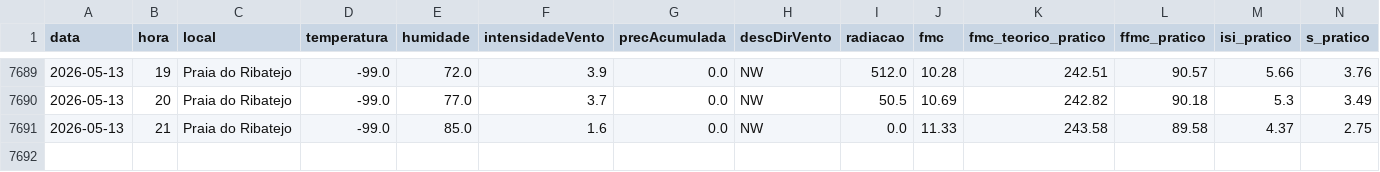
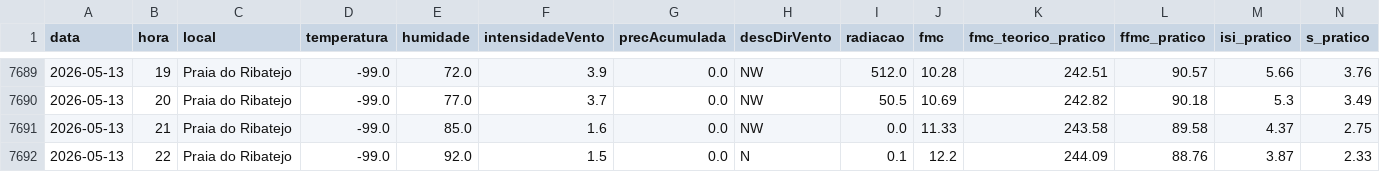
Before and after one commit to 23657/fwi-pipeline-ipt, a CSV file: dados_praia_do_ribatejo_fwi.csv, drawn as a sheet; only a part is shown, gaps mark what is left out; rows hold the shown columns only; the diff names each change by its address in the sheet, - before the commit and + after, or states it on an @@ line.

```diff
--- a/dados_praia_do_ribatejo_fwi.csv
+++ b/dados_praia_do_ribatejo_fwi.csv
+row 7692: 2026-05-13 | 22 | Praia do Ribatejo | -99.0 | 92.0 | 1.5 | 0.0 | N | 0.1 | 12.2 | 244.09 | 88.76 | 3.87 | 2.33
```
Also changed, not shown: dados_castanheira_de_pera_fwi.csv, dados_ferreira_do_zezere_fwi.csv, 2 other files.
